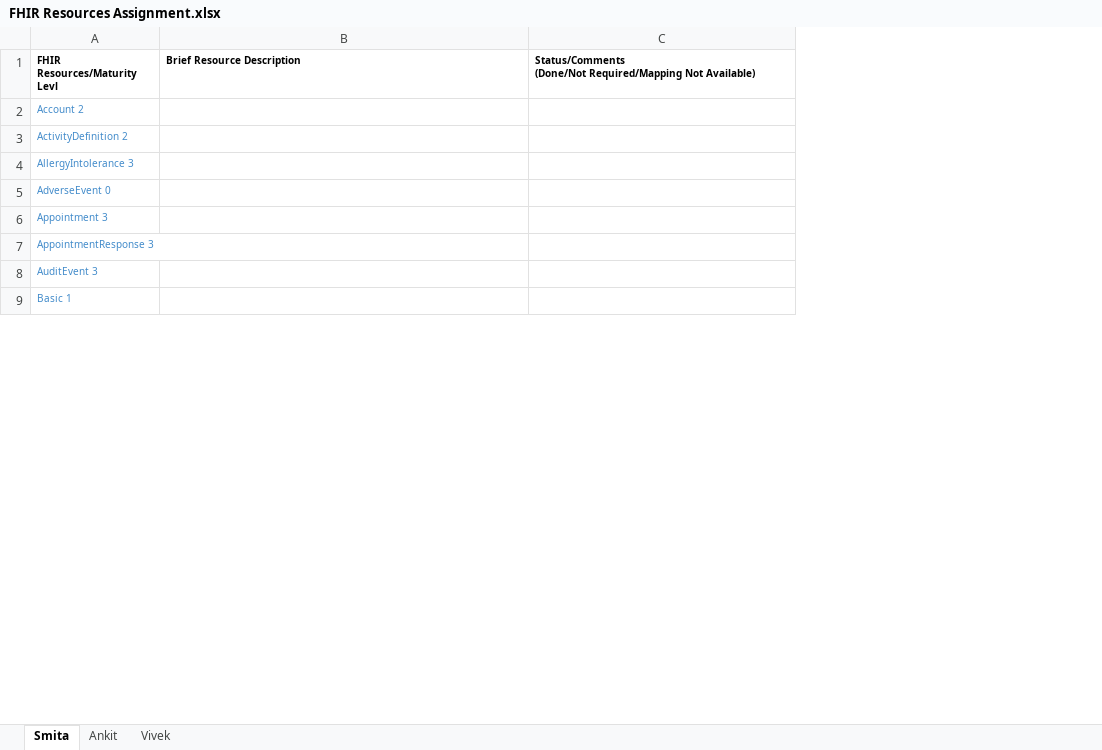
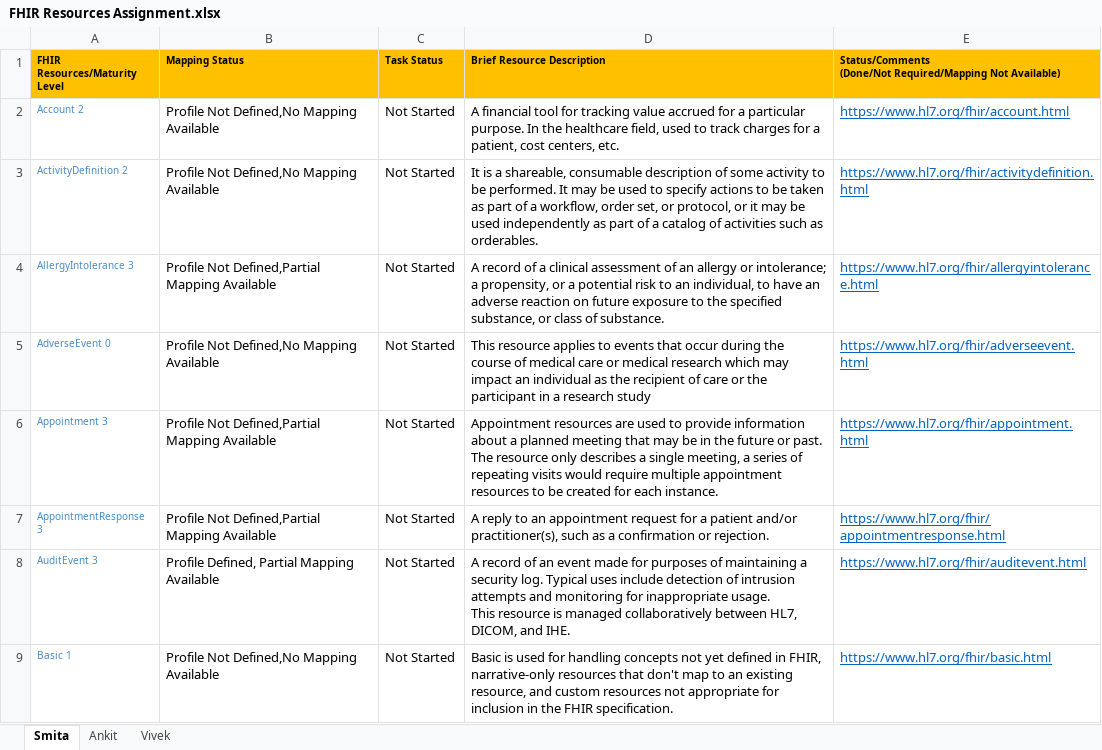
Before and after one commit to Project75/documents, an Excel workbook: FHIR Resources Assignment.xlsx, sheet Smita, drawn as a sheet; only a part is shown; values as stored, in another font and other column widths than the file's, no borders; addresses are those after the commit; ↵ is a line break in a cell; the diff covers the shown part only; the diff names each change by its address in the sheet, - before the commit and + after, or states it on an @@ line.

Commit message:
Updated Smita's sheet

```diff
--- a/FHIR Resources Assignment.xlsx (sheet Smita)
+++ b/FHIR Resources Assignment.xlsx (sheet Smita)
+column B (Mapping Status), rows 2-9: Profile Not Defined,No Mapping Available | Profile Not Defined,No Mapping Available | Profile Not Defined,Partial Mapping Available | Profile Not Defined,No Mapping Available | Profile Not Defined,Partial Mapping Available | Profile Not Defined,Partial Mapping Available | Profile Defined, Partial Mapping Available | Profile Not Defined,No Mapping Available
+column C (Task Status), rows 2-9: all Not Started
-A1: FHIR Resources/Maturity Levl
+A1: FHIR Resources/Maturity Level
-A1 fill: none
+A1 fill: #FFC000
-D1:E1 fill: none
+D1:E1 fill: #FFC000
-D2 (Brief Resource Description): (empty)
+D2 (Brief Resource Description): A financial tool for tracking value accrued for a particular purpose. In the healthcare field, used to track charges for a patient, cost centers, etc.
-E2: (empty)
+E2: https://www.hl7.org/fhir/account.html
-D3 (Brief Resource Description): (empty)
+D3 (Brief Resource Description): It is a shareable, consumable description of some activity to be performed. It may be used to specify actions to be taken as part of a workflow, order set, or protocol, or it may be used independently as part of a catalog of activities such as orderables.
-E3: (empty)
+E3: https://www.hl7.org/fhir/activitydefinition.html
-D4 (Brief Resource Description): (empty)
+D4 (Brief Resource Description): A record of a clinical assessment of an allergy or intolerance; a propensity, or a potential risk to an individual, to have an adverse reaction on future exposure to the specified substance, or class of substance.
-E4: (empty)
+E4: https://www.hl7.org/fhir/allergyintolerance.html
-D5 (Brief Resource Description): (empty)
+D5 (Brief Resource Description): This resource applies to events that occur during the course of medical care or medical research which may impact an individual as the recipient of care or the participant in a research study
-E5: (empty)
+E5: https://www.hl7.org/fhir/adverseevent.html
-D6 (Brief Resource Description): (empty)
+D6 (Brief Resource Description): Appointment resources are used to provide information about a planned meeting that may be in the future or past. The resource only describes a single meeting, a series of repeating visits would require multiple appointment resources to be created for each instance.
-E6: (empty)
+E6: https://www.hl7.org/fhir/appointment.html
-D7 (Brief Resource Description): (empty)
+D7 (Brief Resource Description): A reply to an appointment request for a patient and/or practitioner(s), such as a confirmation or rejection.
-E7: (empty)
+E7: https://www.hl7.org/fhir/appointmentresponse.html
-D8 (Brief Resource Description): (empty)
+D8 (Brief Resource Description): A record of an event made for purposes of maintaining a security log. Typical uses include detection of intrusion attempts and monitoring for inappropriate usage. ↵ This resource is managed collaboratively between HL7, DICOM, and IHE.
-E8: (empty)
+E8: https://www.hl7.org/fhir/auditevent.html
-D9 (Brief Resource Description): (empty)
+D9 (Brief Resource Description): Basic is used for handling concepts not yet defined in FHIR, narrative-only resources that don't map to an existing resource, and custom resources not appropriate for inclusion in the FHIR specification.
-E9: (empty)
+E9: https://www.hl7.org/fhir/basic.html
```
Also changed, not shown: 29 added rows and 82 edited cells elsewhere in this sheet.
